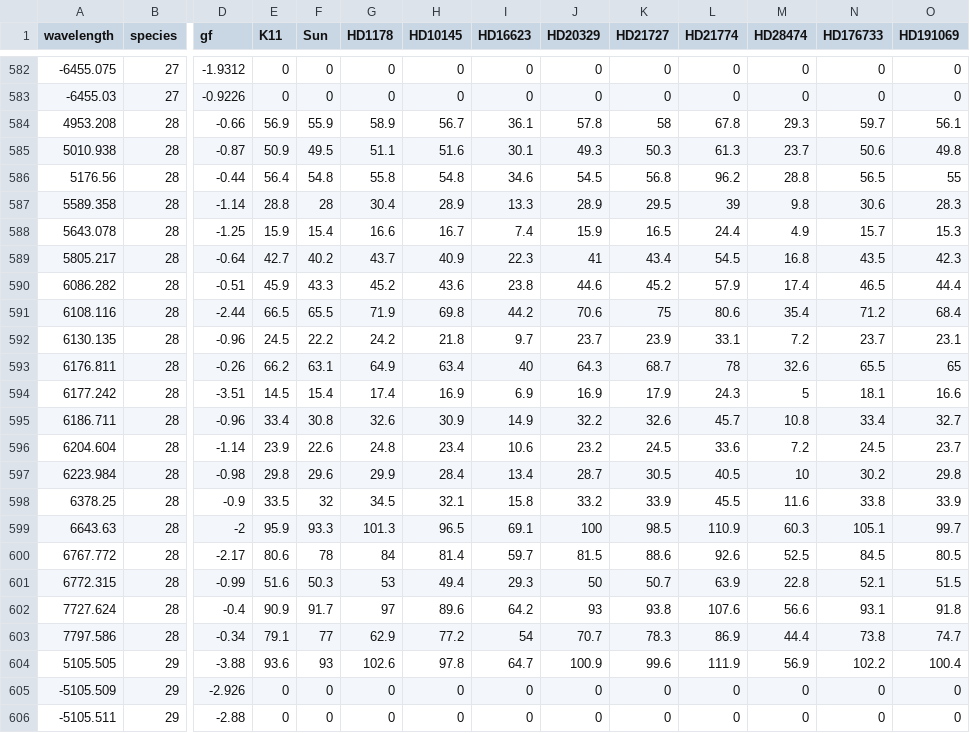
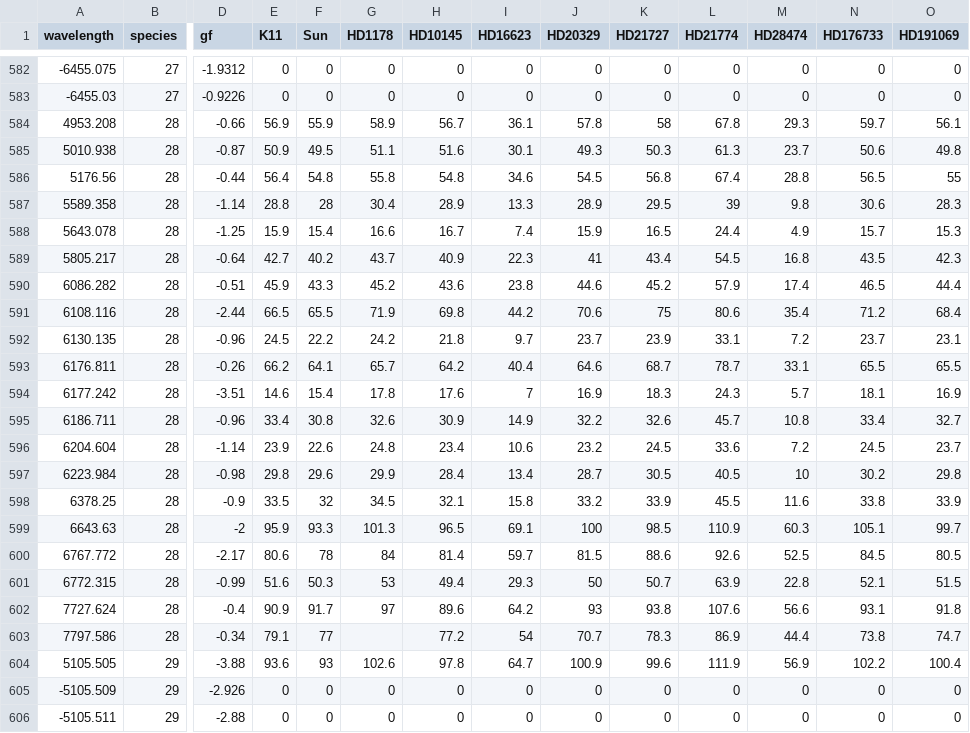
Before and after one commit to megbedell/kepler11, a CSV file: data/K11_lines.csv, drawn as a sheet; only a part is shown, gaps mark what is left out; the diff names each change by its address in the sheet, - before the commit and + after, or states it on an @@ line.

```diff
--- a/data/K11_lines.csv
+++ b/data/K11_lines.csv
-L586 (HD21774): 96.2
+L586 (HD21774): 67.4
-F593 (Sun): 63.1
+F593 (Sun): 64.1
-G593 (HD1178): 64.9
+G593 (HD1178): 65.7
-H593 (HD10145): 63.4
+H593 (HD10145): 64.2
-I593 (HD16623): 40
+I593 (HD16623): 40.4
-J593 (HD20329): 64.3
+J593 (HD20329): 64.6
-L593 (HD21774): 78
+L593 (HD21774): 78.7
-M593 (HD28474): 32.6
+M593 (HD28474): 33.1
-O593 (HD191069): 65
+O593 (HD191069): 65.5
-E594 (K11): 14.5
+E594 (K11): 14.6
-G594 (HD1178): 17.4
+G594 (HD1178): 17.8
-H594 (HD10145): 16.9
+H594 (HD10145): 17.6
-I594 (HD16623): 6.9
+I594 (HD16623): 7
-K594 (HD21727): 17.9
+K594 (HD21727): 18.3
-M594 (HD28474): 5
+M594 (HD28474): 5.7
-O594 (HD191069): 16.6
+O594 (HD191069): 16.9
-G603 (HD1178): 62.9
+G603 (HD1178): (empty)
```
Also changed, not shown: data/K11_abundances_err.csv, 5 other files.
